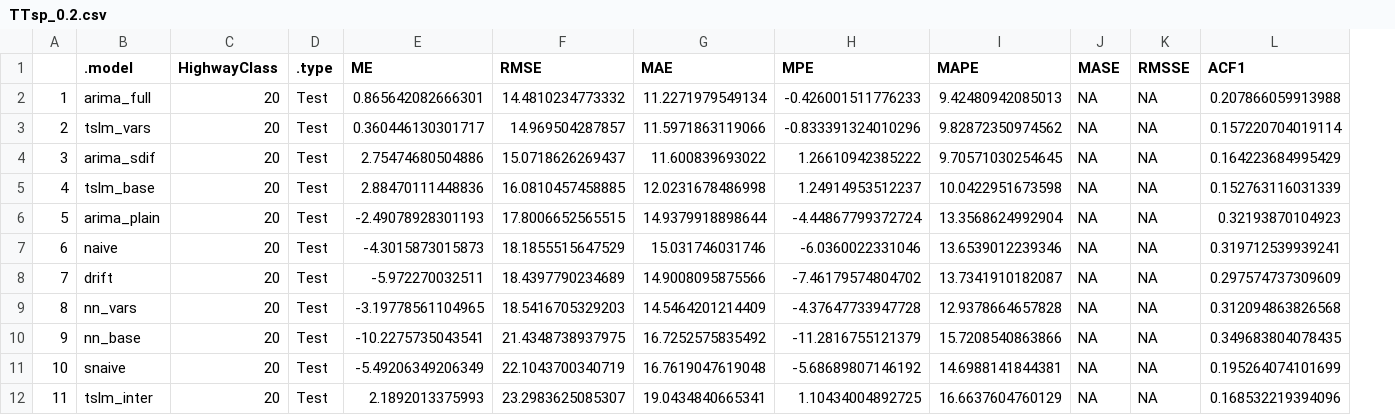
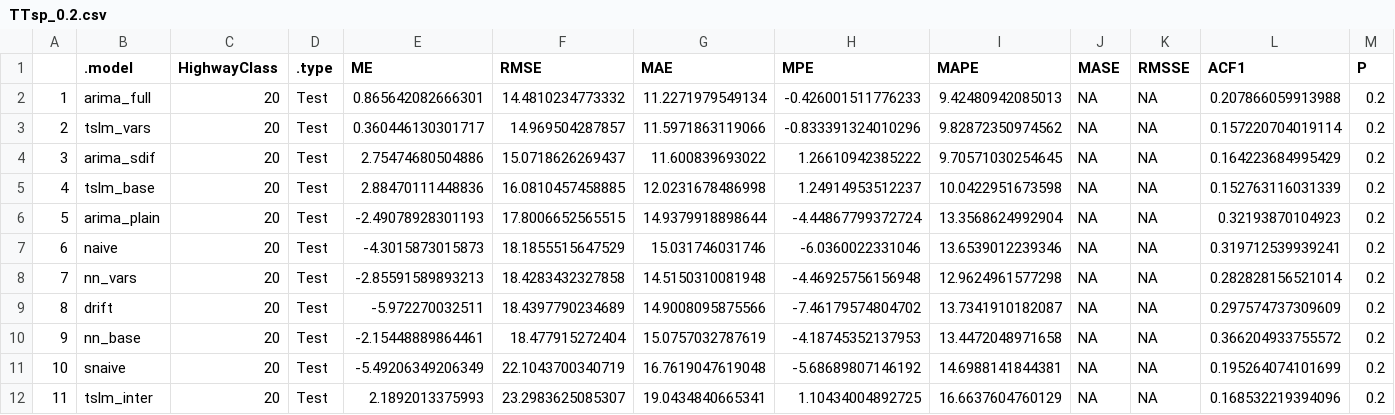
Before and after one commit to malle72/TimeSeries_fpp3_2024, a CSV file: 2024_Crashes/Results/Accuracies/Full/Hwy_20/TTsp_0.2.csv, drawn as a sheet; the diff names each change by its address in the sheet, - before the commit and + after, or states it on an @@ line.

```diff
--- a/2024_Crashes/Results/Accuracies/Full/Hwy_20/TTsp_0.2.csv
+++ b/2024_Crashes/Results/Accuracies/Full/Hwy_20/TTsp_0.2.csv
+column M (P), rows 2-12: all 0.2
-B8 (.model): drift
+B8 (.model): nn_vars
-E8 (ME): -5.972270032511
+E8 (ME): -2.85591589893213
-F8 (RMSE): 18.4397790234689
+F8 (RMSE): 18.4283432327858
-G8 (MAE): 14.9008095875566
+G8 (MAE): 14.5150310081948
-H8 (MPE): -7.46179574804702
+H8 (MPE): -4.46925756156948
-I8 (MAPE): 13.7341910182087
+I8 (MAPE): 12.9624961577298
-L8 (ACF1): 0.297574737309609
+L8 (ACF1): 0.282828156521014
-B9 (.model): nn_vars
+B9 (.model): drift
-E9 (ME): -3.19778561104965
+E9 (ME): -5.972270032511
-F9 (RMSE): 18.5416705329203
+F9 (RMSE): 18.4397790234689
-G9 (MAE): 14.5464201214409
+G9 (MAE): 14.9008095875566
-H9 (MPE): -4.37647733947728
+H9 (MPE): -7.46179574804702
-I9 (MAPE): 12.9378664657828
+I9 (MAPE): 13.7341910182087
-L9 (ACF1): 0.312094863826568
+L9 (ACF1): 0.297574737309609
-E10 (ME): -10.2275735043541
+E10 (ME): -2.15448889864461
-F10 (RMSE): 21.4348738937975
+F10 (RMSE): 18.477915272404
-G10 (MAE): 16.7252575835492
+G10 (MAE): 15.0757032787619
-H10 (MPE): -11.2816755121379
+H10 (MPE): -4.18745352137953
-I10 (MAPE): 15.7208540863866
+I10 (MAPE): 13.4472048971658
-L10 (ACF1): 0.349683804078435
+L10 (ACF1): 0.366204933755572
```
Also changed, not shown: 12 other files.
